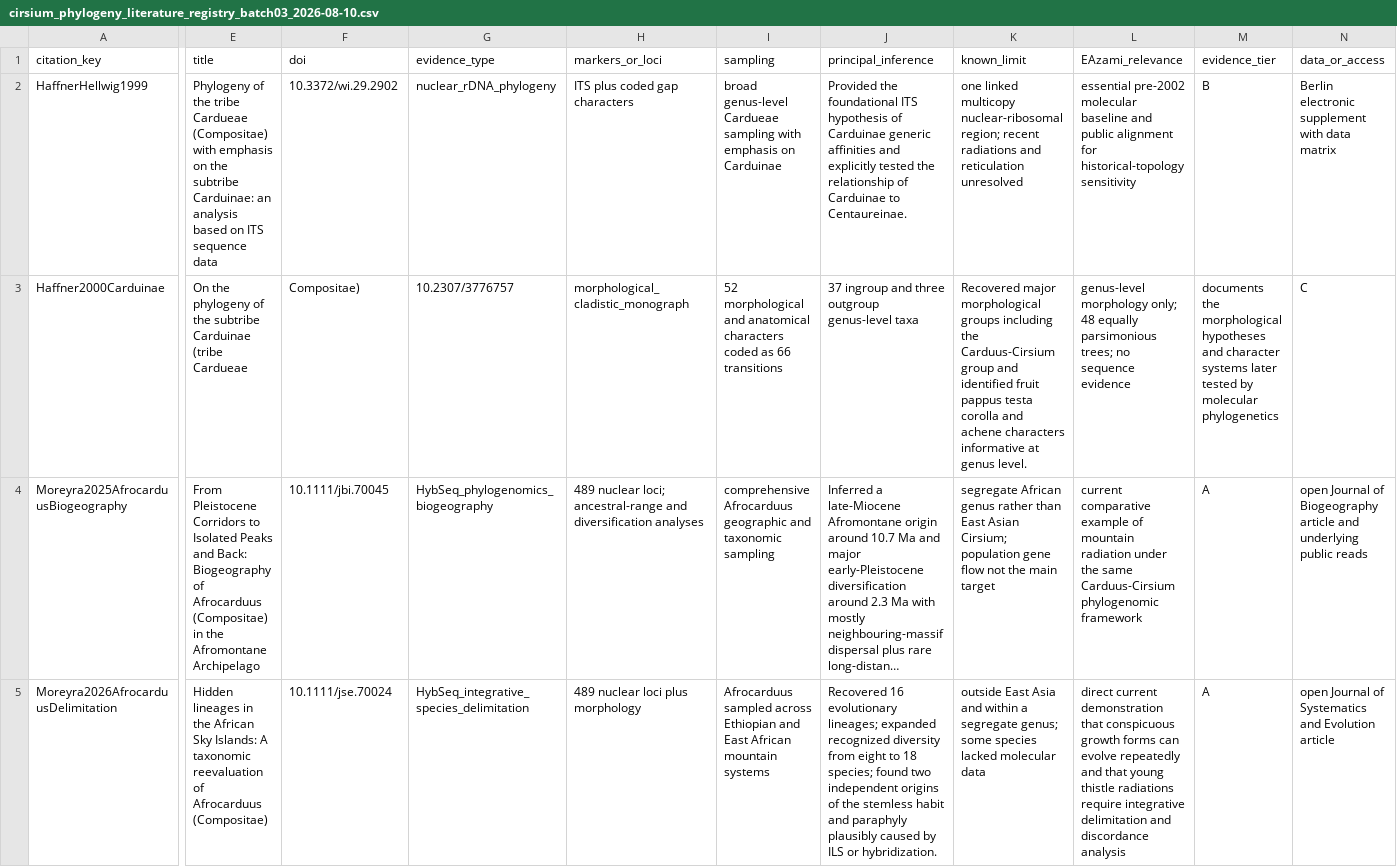
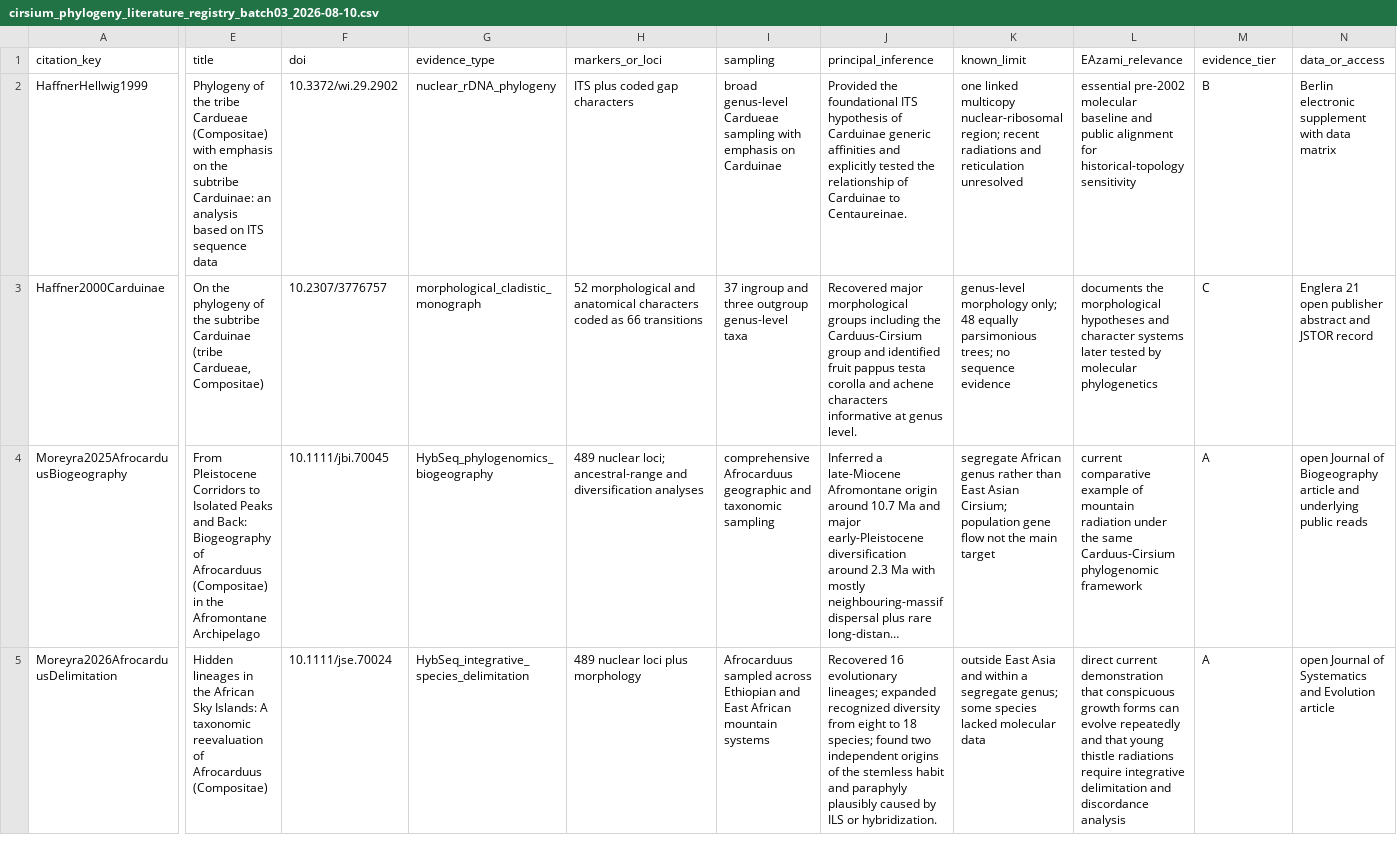
Before and after one commit to zuizui0223/EAzami, a CSV file: data/evidence/cirsium_phylogeny_literature_registry_batch03_2026-08-10.csv, drawn as a sheet; only a part is shown, gaps mark what is left out; long unchanged cells end in …; the diff covers the shown part only; the diff names each change by its address in the sheet, - before the commit and + after, or states it on an @@ line.

Commit message:
Fix CSV quoting in foundational and 2026 evidence batch

```diff
--- a/data/evidence/cirsium_phylogeny_literature_registry_batch03_2026-08-10.csv
+++ b/data/evidence/cirsium_phylogeny_literature_registry_batch03_2026-08-10.csv
-E3 (title): …Carduinae (tribe Cardueae
+E3 (title): …Carduinae (tribe Cardueae, Compositae)
-F3 (doi): Compositae)
+F3 (doi): 10.2307/3776757
-G3 (evidence_type): 10.2307/3776757
+G3 (evidence_type): morphological_cladistic_monograph
-H3 (markers_or_loci): morphological_cladistic_monograph
+H3 (markers_or_loci): 52 morphological and anatomical characters coded as 66 transitions
-I3 (sampling): 52 morphological and anatomical characters coded as 66 transitions
+I3 (sampling): 37 ingroup and three outgroup genus-level taxa
-J3 (principal_inference): 37 ingroup and three outgroup genus-level taxa
+J3 (principal_inference): Recovered major morphological groups including the Carduus-Cirsium group and identified fruit pappus testa corolla and achene characters informative at genus level.
-K3 (known_limit): Recovered major morphological groups including the Carduus-Cirsium group and identified fruit pappus testa corolla and achene characters informative at genus level.
+K3 (known_limit): genus-level morphology only; 48 equally parsimonious trees; no sequence evidence
-L3 (EAzami_relevance): genus-level morphology only; 48 equally parsimonious trees; no sequence evidence
+L3 (EAzami_relevance): documents the morphological hypotheses and character systems later tested by molecular phylogenetics
-M3 (evidence_tier): documents the morphological hypotheses and character systems later tested by molecular phylogenetics
+M3 (evidence_tier): C
-N3 (data_or_access): C
+N3 (data_or_access): Englera 21 open publisher abstract and JSTOR record
```
Also changed, not shown: 12 edited cells elsewhere in this file.
